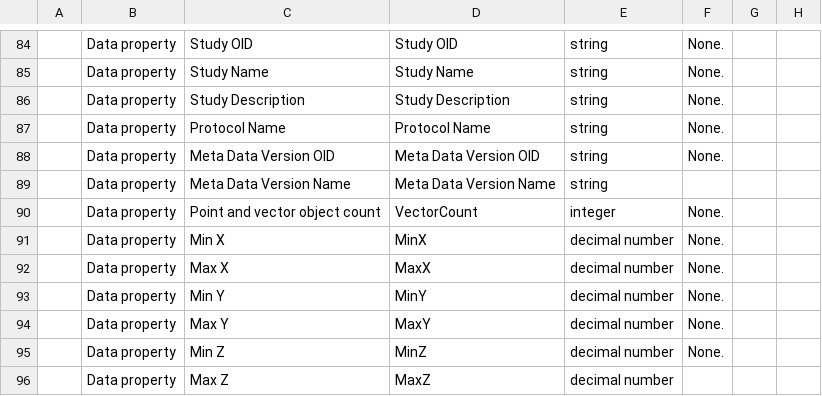
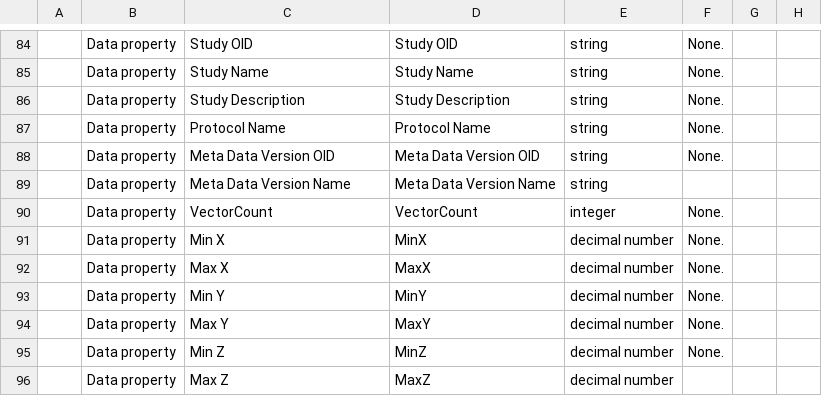
Before and after one commit to open-physiology/chic, a CSV file: rdfstoreTemplates/cdrpredicates.csv, drawn as a sheet; only a part is shown, gaps mark what is left out; the diff names each change by its address in the sheet, - before the commit and + after, or states it on an @@ line.

Commit message:
upated

```diff
--- a/rdfstoreTemplates/cdrpredicates.csv
+++ b/rdfstoreTemplates/cdrpredicates.csv
-C90: Point and vector object count
+C90: VectorCount
```
